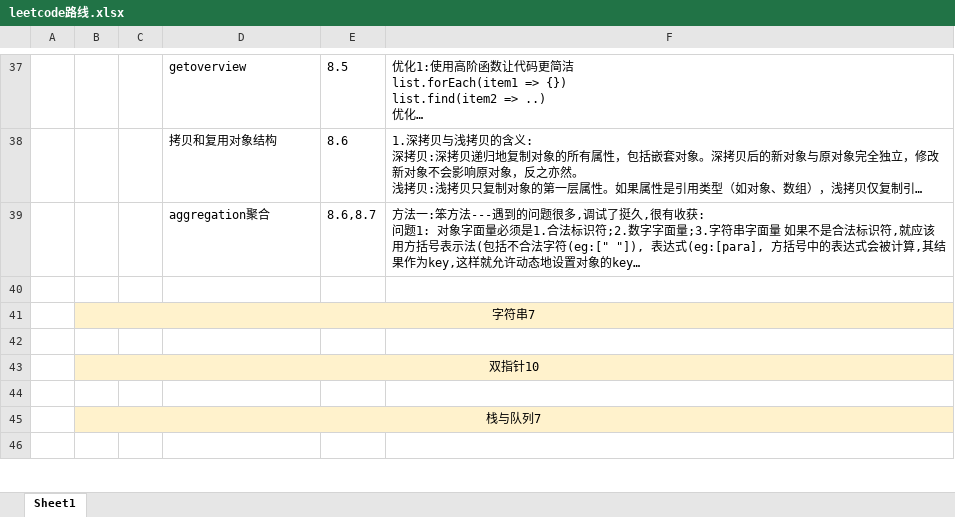
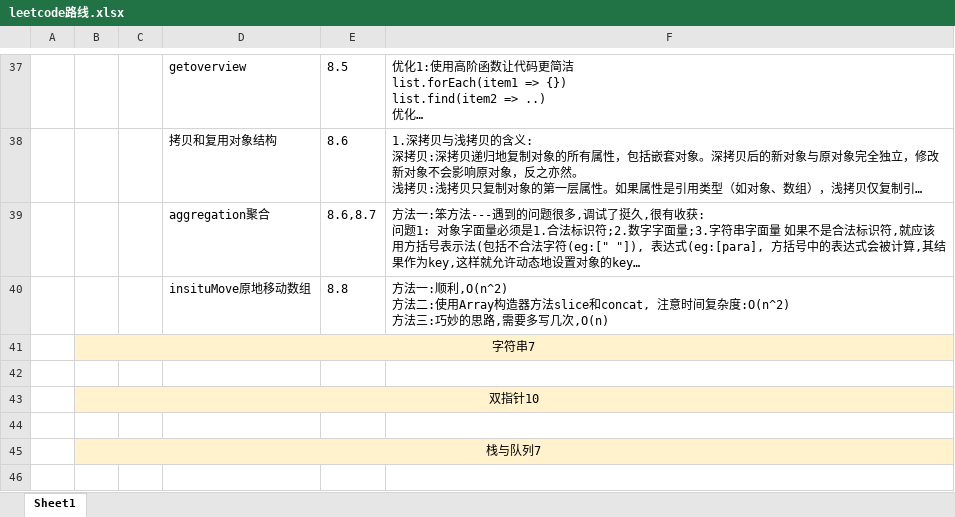
Before and after one commit to iaamlele/leetcode, an Excel workbook: leetcode路线.xlsx, sheet Sheet1, drawn as a sheet; only a part is shown, gaps mark what is left out; long unchanged cells end in …; values as stored, in another font and other column widths than the file's, no borders; ↵ is a line break in a cell; the diff names each change by its address in the sheet, - before the commit and + after, or states it on an @@ line.

```diff
--- a/leetcode路线.xlsx (sheet Sheet1)
+++ b/leetcode路线.xlsx (sheet Sheet1)
-row 40: (empty)
+row 40:  |  |  | insituMove原地移动数组 | 8.8 | 方法一:顺利,O(n^2) ↵ 方法二:使用Array构造器方法slice和concat, 注意时间复杂度:O(n^2) ↵ 方法三:巧妙的思路,需要多写几次,O(n)
```
Also changed, not shown: 3 other files.
